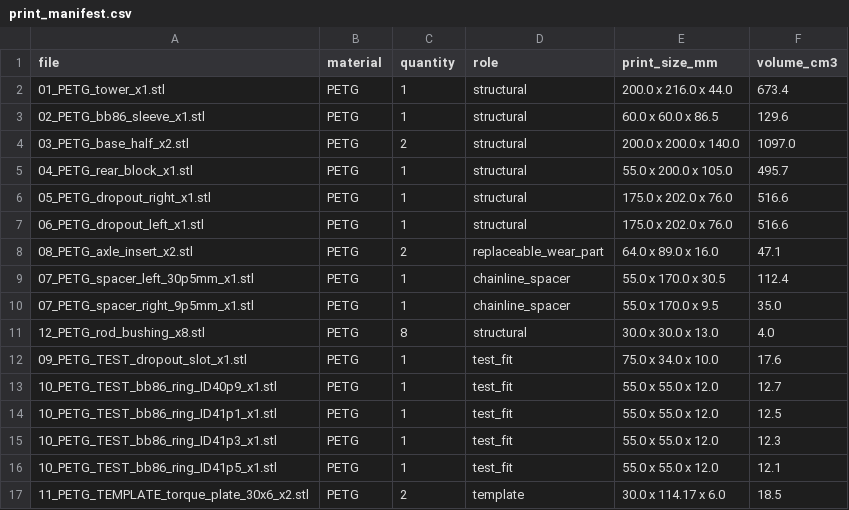
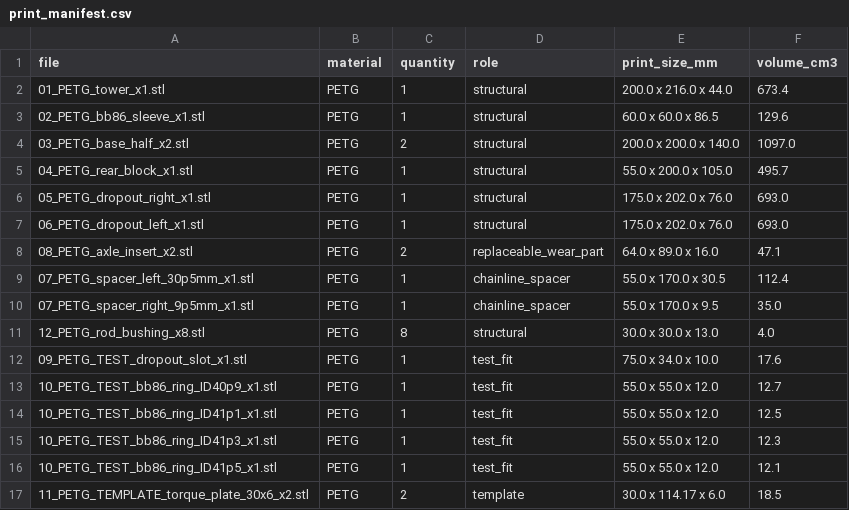
Before and after one commit to dchernykh1984/cycling-3d-models, a CSV file: electric-generator-frame/print_manifest.csv, drawn as a sheet.

```diff
--- a/electric-generator-frame/print_manifest.csv
+++ b/electric-generator-frame/print_manifest.csv
@@ -5,4 +5,4 @@ file,material,quantity,role,print_size_mm,volume_cm3
 04_PETG_rear_block_x1.stl,PETG,1,structural,55.0 x 200.0 x 105.0,495.7
-05_PETG_dropout_right_x1.stl,PETG,1,structural,175.0 x 202.0 x 76.0,516.6
-06_PETG_dropout_left_x1.stl,PETG,1,structural,175.0 x 202.0 x 76.0,516.6
+05_PETG_dropout_right_x1.stl,PETG,1,structural,175.0 x 202.0 x 76.0,693.0
+06_PETG_dropout_left_x1.stl,PETG,1,structural,175.0 x 202.0 x 76.0,693.0
 08_PETG_axle_insert_x2.stl,PETG,2,replaceable_wear_part,64.0 x 89.0 x 16.0,47.1
```
Also changed, not shown: 15 other files.
